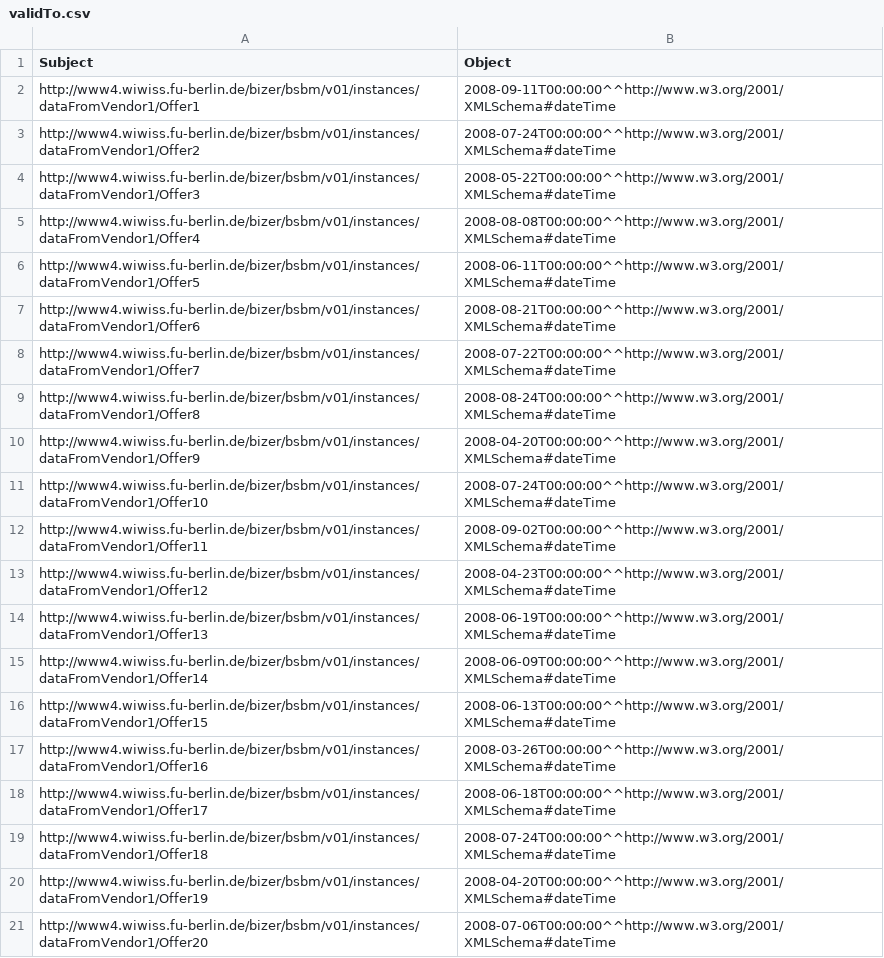
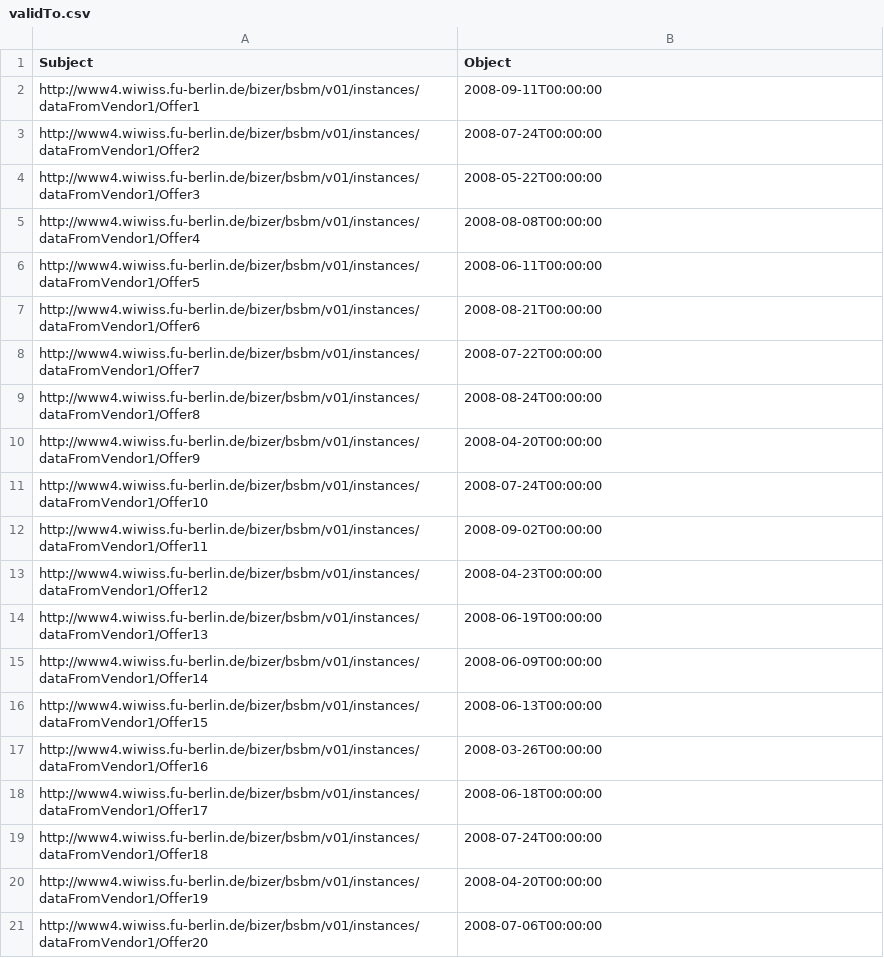
Before and after one commit to tarlanhasanli/RDFBenchmarking, a CSV file: Datasets/CSV/VerticalTables/validTo.csv, drawn as a sheet.

```diff
--- a/Datasets/CSV/VerticalTables/validTo.csv
+++ b/Datasets/CSV/VerticalTables/validTo.csv
@@ -1,21 +1,21 @@
 Subject,Object
-http://www4.wiwiss.fu-berlin.de/bizer/bsbm/v01/instances/dataFromVendor1/Offer1,2008-09-11T00:00:00^^http://www.w3.org/2001/XMLSchema#dateTime
-http://www4.wiwiss.fu-berlin.de/bizer/bsbm/v01/instances/dataFromVendor1/Offer2,2008-07-24T00:00:00^^http://www.w3.org/2001/XMLSchema#dateTime
-http://www4.wiwiss.fu-berlin.de/bizer/bsbm/v01/instances/dataFromVendor1/Offer3,2008-05-22T00:00:00^^http://www.w3.org/2001/XMLSchema#dateTime
-http://www4.wiwiss.fu-berlin.de/bizer/bsbm/v01/instances/dataFromVendor1/Offer4,2008-08-08T00:00:00^^http://www.w3.org/2001/XMLSchema#dateTime
-http://www4.wiwiss.fu-berlin.de/bizer/bsbm/v01/instances/dataFromVendor1/Offer5,2008-06-11T00:00:00^^http://www.w3.org/2001/XMLSchema#dateTime
-http://www4.wiwiss.fu-berlin.de/bizer/bsbm/v01/instances/dataFromVendor1/Offer6,2008-08-21T00:00:00^^http://www.w3.org/2001/XMLSchema#dateTime
-http://www4.wiwiss.fu-berlin.de/bizer/bsbm/v01/instances/dataFromVendor1/Offer7,2008-07-22T00:00:00^^http://www.w3.org/2001/XMLSchema#dateTime
-http://www4.wiwiss.fu-berlin.de/bizer/bsbm/v01/instances/dataFromVendor1/Offer8,2008-08-24T00:00:00^^http://www.w3.org/2001/XMLSchema#dateTime
-http://www4.wiwiss.fu-berlin.de/bizer/bsbm/v01/instances/dataFromVendor1/Offer9,2008-04-20T00:00:00^^http://www.w3.org/2001/XMLSchema#dateTime
-http://www4.wiwiss.fu-berlin.de/bizer/bsbm/v01/instances/dataFromVendor1/Offer10,2008-07-24T00:00:00^^http://www.w3.org/2001/XMLSchema#dateTime
-http://www4.wiwiss.fu-berlin.de/bizer/bsbm/v01/instances/dataFromVendor1/Offer11,2008-09-02T00:00:00^^http://www.w3.org/2001/XMLSchema#dateTime
-http://www4.wiwiss.fu-berlin.de/bizer/bsbm/v01/instances/dataFromVendor1/Offer12,2008-04-23T00:00:00^^http://www.w3.org/2001/XMLSchema#dateTime
-http://www4.wiwiss.fu-berlin.de/bizer/bsbm/v01/instances/dataFromVendor1/Offer13,2008-06-19T00:00:00^^http://www.w3.org/2001/XMLSchema#dateTime
-http://www4.wiwiss.fu-berlin.de/bizer/bsbm/v01/instances/dataFromVendor1/Offer14,2008-06-09T00:00:00^^http://www.w3.org/2001/XMLSchema#dateTime
-http://www4.wiwiss.fu-berlin.de/bizer/bsbm/v01/instances/dataFromVendor1/Offer15,2008-06-13T00:00:00^^http://www.w3.org/2001/XMLSchema#dateTime
-http://www4.wiwiss.fu-berlin.de/bizer/bsbm/v01/instances/dataFromVendor1/Offer16,2008-03-26T00:00:00^^http://www.w3.org/2001/XMLSchema#dateTime
-http://www4.wiwiss.fu-berlin.de/bizer/bsbm/v01/instances/dataFromVendor1/Offer17,2008-06-18T00:00:00^^http://www.w3.org/2001/XMLSchema#dateTime
-http://www4.wiwiss.fu-berlin.de/bizer/bsbm/v01/instances/dataFromVendor1/Offer18,2008-07-24T00:00:00^^http://www.w3.org/2001/XMLSchema#dateTime
-http://www4.wiwiss.fu-berlin.de/bizer/bsbm/v01/instances/dataFromVendor1/Offer19,2008-04-20T00:00:00^^http://www.w3.org/2001/XMLSchema#dateTime
-http://www4.wiwiss.fu-berlin.de/bizer/bsbm/v01/instances/dataFromVendor1/Offer20,2008-07-06T00:00:00^^http://www.w3.org/2001/XMLSchema#dateTime
+http://www4.wiwiss.fu-berlin.de/bizer/bsbm/v01/instances/dataFromVendor1/Offer1,"2008-09-11T00:00:00"
+http://www4.wiwiss.fu-berlin.de/bizer/bsbm/v01/instances/dataFromVendor1/Offer2,"2008-07-24T00:00:00"
+http://www4.wiwiss.fu-berlin.de/bizer/bsbm/v01/instances/dataFromVendor1/Offer3,"2008-05-22T00:00:00"
+http://www4.wiwiss.fu-berlin.de/bizer/bsbm/v01/instances/dataFromVendor1/Offer4,"2008-08-08T00:00:00"
+http://www4.wiwiss.fu-berlin.de/bizer/bsbm/v01/instances/dataFromVendor1/Offer5,"2008-06-11T00:00:00"
+http://www4.wiwiss.fu-berlin.de/bizer/bsbm/v01/instances/dataFromVendor1/Offer6,"2008-08-21T00:00:00"
+http://www4.wiwiss.fu-berlin.de/bizer/bsbm/v01/instances/dataFromVendor1/Offer7,"2008-07-22T00:00:00"
+http://www4.wiwiss.fu-berlin.de/bizer/bsbm/v01/instances/dataFromVendor1/Offer8,"2008-08-24T00:00:00"
+http://www4.wiwiss.fu-berlin.de/bizer/bsbm/v01/instances/dataFromVendor1/Offer9,"2008-04-20T00:00:00"
+http://www4.wiwiss.fu-berlin.de/bizer/bsbm/v01/instances/dataFromVendor1/Offer10,"2008-07-24T00:00:00"
+http://www4.wiwiss.fu-berlin.de/bizer/bsbm/v01/instances/dataFromVendor1/Offer11,"2008-09-02T00:00:00"
+http://www4.wiwiss.fu-berlin.de/bizer/bsbm/v01/instances/dataFromVendor1/Offer12,"2008-04-23T00:00:00"
+http://www4.wiwiss.fu-berlin.de/bizer/bsbm/v01/instances/dataFromVendor1/Offer13,"2008-06-19T00:00:00"
+http://www4.wiwiss.fu-berlin.de/bizer/bsbm/v01/instances/dataFromVendor1/Offer14,"2008-06-09T00:00:00"
+http://www4.wiwiss.fu-berlin.de/bizer/bsbm/v01/instances/dataFromVendor1/Offer15,"2008-06-13T00:00:00"
+http://www4.wiwiss.fu-berlin.de/bizer/bsbm/v01/instances/dataFromVendor1/Offer16,"2008-03-26T00:00:00"
+http://www4.wiwiss.fu-berlin.de/bizer/bsbm/v01/instances/dataFromVendor1/Offer17,"2008-06-18T00:00:00"
+http://www4.wiwiss.fu-berlin.de/bizer/bsbm/v01/instances/dataFromVendor1/Offer18,"2008-07-24T00:00:00"
+http://www4.wiwiss.fu-berlin.de/bizer/bsbm/v01/instances/dataFromVendor1/Offer19,"2008-04-20T00:00:00"
+http://www4.wiwiss.fu-berlin.de/bizer/bsbm/v01/instances/dataFromVendor1/Offer20,"2008-07-06T00:00:00"
```
Also changed, not shown: Datasets/CSV/PropertyTables/Offer.csv, Datasets/CSV/PropertyTables/Review.csv, 44 other files.
